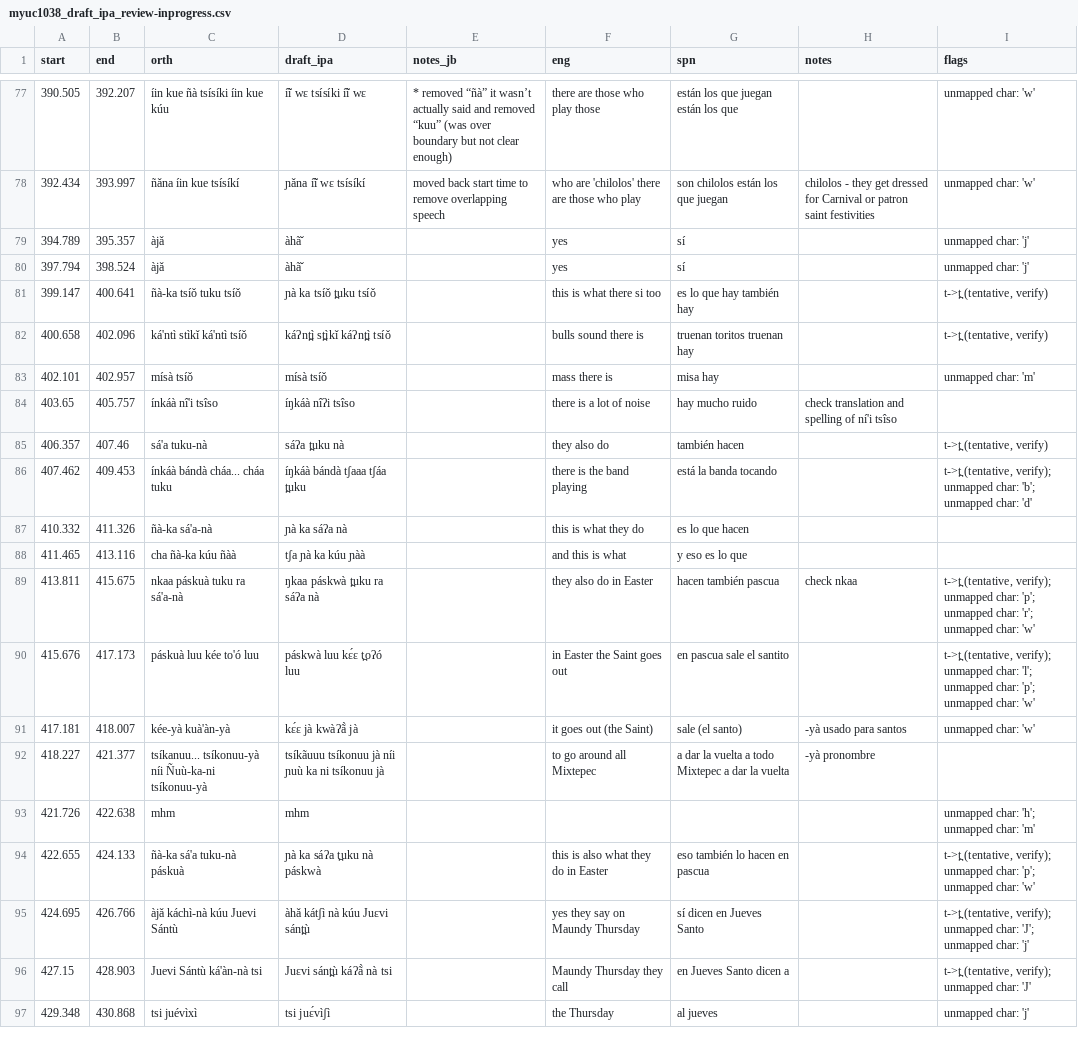
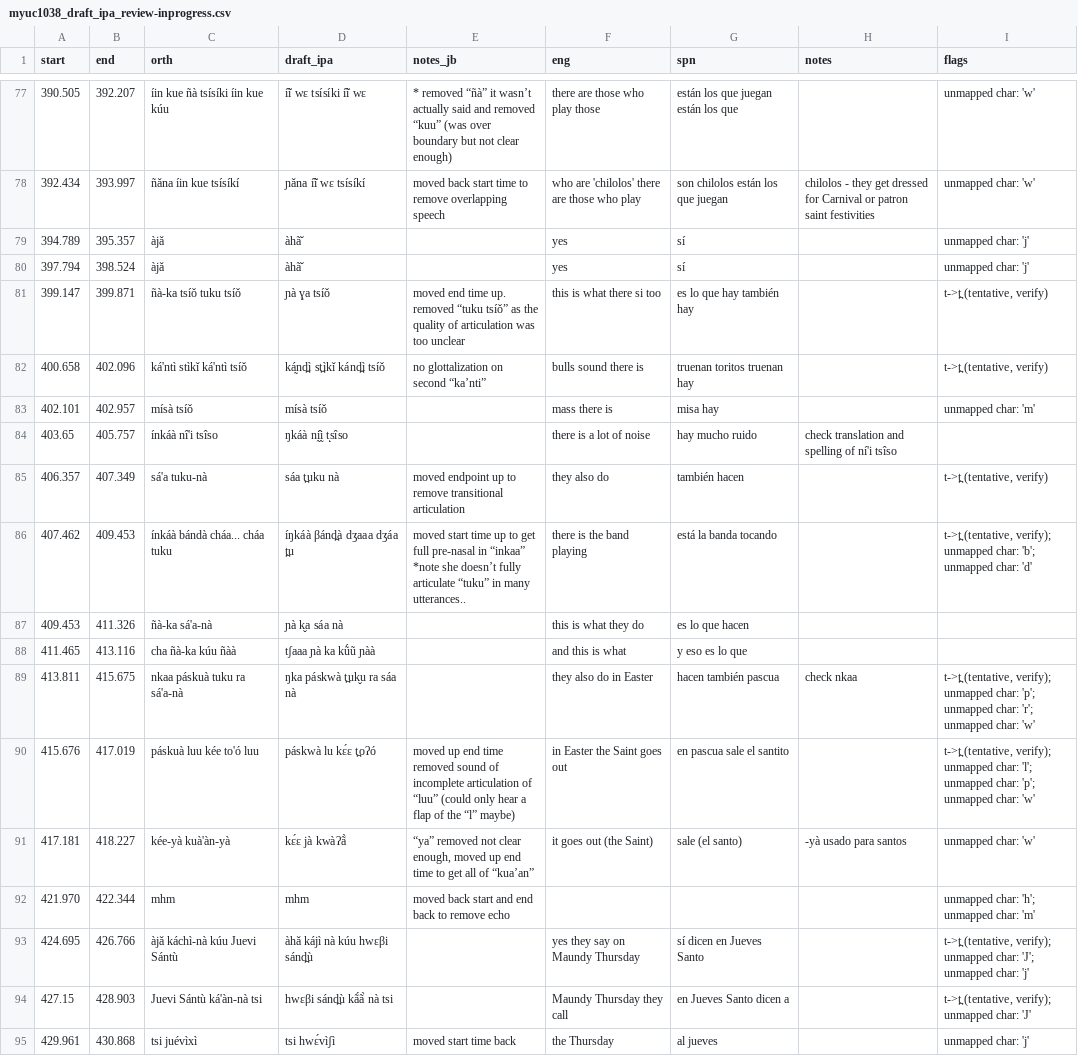
Before and after one commit to iljackb/Mixtepec_Mixtec, a CSV file: misc-sources/Jerry_Guillem_Mixtec/celebrate/myuc1038_draft_ipa_review-inprogress.csv, drawn as a sheet; only a part is shown, gaps mark what is left out; the diff covers the shown part only.

Commit message:
141 segments transcribed into IPA in MYUC1038

```diff
--- a/misc-sources/Jerry_Guillem_Mixtec/celebrate/myuc1038_draft_ipa_review-inprogress.csv
+++ b/misc-sources/Jerry_Guillem_Mixtec/celebrate/myuc1038_draft_ipa_review-inprogress.csv
@@ -80,18 +80,16 @@ start,end,orth,draft_ipa,notes_jb,eng,spn,notes,flags
 397.794,398.524,àjǎ,àhã̌,,yes,sí,,unmapped char: 'j'
-399.147,400.641,ñà-ka tsíǒ tuku tsíǒ,ɲà ka tsíǒ t̪uku tsíǒ,,this is what there si too,es lo que hay también hay,,"t->t̪ (tentative, verify)"
-400.658,402.096,ká'ntì stìkǐ ká'ntì tsíǒ,káʔnt̪ì st̪ìkǐ káʔnt̪ì tsíǒ,,bulls sound there is,truenan toritos truenan hay,,"t->t̪ (tentative, verify)"
+399.147,399.871,ñà-ka tsíǒ tuku tsíǒ,ɲà ɣa tsíǒ,moved end time up. removed “tuku tsíǒ” as the quality of articulation was too unclear,this is what there si too,es lo que hay también hay,,"t->t̪ (tentative, verify)"
+400.658,402.096,ká'ntì stìkǐ ká'ntì tsíǒ,ká̰nd̪ì st̪ìkǐ kánd̪ì tsíǒ,no glottalization on second “ka’nti”,bulls sound there is,truenan toritos truenan hay,,"t->t̪ (tentative, verify)"
 402.101,402.957,mísà tsíǒ,mísà tsíǒ,,mass there is,misa hay,,unmapped char: 'm'
-403.65,405.757,ínkáà nî'i tsîso,íŋkáà nîʔi tsîso,,there is a lot of noise,hay mucho ruido,check translation and spelling of ní'i tsîso,
-406.357,407.46,sá'a tuku-nà,sáʔa t̪uku nà,,they also do,también hacen,,"t->t̪ (tentative, verify)"
-407.462,409.453,ínkáà bándà cháa... cháa tuku,íŋkáà bándà tʃaaa tʃáa t̪uku,,there is the band playing,está la banda tocando,,"t->t̪ (tentative, verify); unmapped char: 'b'; unmapped char: 'd'"
-410.332,411.326,ñà-ka sá'a-nà,ɲà ka sáʔa nà,,this is what they do,es lo que hacen,,
-411.465,413.116,cha ñà-ka kúu ñàà,tʃa ɲà ka kúu ɲàà,,and this is what,y eso es lo que,,
-413.811,415.675,nkaa páskuà tuku ra sá'a-nà,ŋkaa páskwà t̪uku ra sáʔa nà,,they also do in Easter,hacen también pascua,check nkaa,"t->t̪ (tentative, verify); unmapped char: 'p'; unmapped char: 'r'; unmapped char: 'w'"
-415.676,417.173,páskuà luu kée to'ó luu,páskwà luu kɛ́ɛ t̪oʔó luu,,in Easter the Saint goes out,en pascua sale el santito,,"t->t̪ (tentative, verify); unmapped char: 'l'; unmapped char: 'p'; unmapped char: 'w'"
-417.181,418.007,kée-yà kuà'àn-yà,kɛ́ɛ jà kwàʔã̀ jà,,it goes out (the Saint),sale (el santo),-yà usado para santos,unmapped char: 'w'
-418.227,421.377,tsíkanuu... tsíkonuu-yà níi Ñuù-ka-ni tsíkonuu-yà,tsíkãuuu tsíkonuu jà níi ɲuù ka ni tsíkonuu jà,,to go around all Mixtepec,a dar la vuelta a todo Mixtepec a dar la vuelta,-yà pronombre,
-421.726,422.638,mhm,mhm,,,,,unmapped char: 'h'; unmapped char: 'm'
-422.655,424.133,ñà-ka sá'a tuku-nà páskuà,ɲà ka sáʔa t̪uku nà páskwà,,this is also what they do in Easter,eso también lo hacen en pascua,,"t->t̪ (tentative, verify); unmapped char: 'p'; unmapped char: 'w'"
-424.695,426.766,àjǎ káchì-nà kúu Juevi Sántù,àhǎ kátʃì nà kúu Juɛvi sánt̪ù,,yes they say on Maundy Thursday,sí dicen en Jueves Santo,,"t->t̪ (tentative, verify); unmapped char: 'J'; unmapped char: 'j'"
-427.15,428.903,Juevi Sántù ká'àn-nà tsi,Juɛvi sánt̪ù káʔã̀ nà tsi,,Maundy Thursday they call,en Jueves Santo dicen a,,"t->t̪ (tentative, verify); unmapped char: 'J'"
-429.348,430.868,tsi juévìxì,tsi juɛ́vìʃì,,the Thursday,al jueves,,unmapped char: 'j'
+403.65,405.757,ínkáà nî'i tsîso,ŋkáà nḭ̂ḭ t̙sîso,,there is a lot of noise,hay mucho ruido,check translation and spelling of ní'i tsîso,
+406.357,407.349,sá'a tuku-nà,sáa t̪uku nà,moved endpoint up to remove transitional articulation,they also do,también hacen,,"t->t̪ (tentative, verify)"
+407.462,409.453,ínkáà bándà cháa... cháa tuku,íŋkáà βánd̪à dʒaaa dʒáa t̪u,moved start time up to get full pre-nasal in “inkaa” *note she doesn’t fully articulate “tuku” in many utterances..,there is the band playing,está la banda tocando,,"t->t̪ (tentative, verify); unmapped char: 'b'; unmapped char: 'd'"
+409.453,411.326,ñà-ka sá'a-nà,ɲà k̬a sáa nà,,this is what they do,es lo que hacen,,
+411.465,413.116,cha ñà-ka kúu ñàà,tʃaaa ɲà ka kṹũ ɲàà,,and this is what,y eso es lo que,,
+413.811,415.675,nkaa páskuà tuku ra sá'a-nà,ŋka páskwà t̪uk̬u ra sáa nà,,they also do in Easter,hacen también pascua,check nkaa,"t->t̪ (tentative, verify); unmapped char: 'p'; unmapped char: 'r'; unmapped char: 'w'"
+415.676,417.019,páskuà luu kée to'ó luu,páskwà lu kɛ́ɛ t̪oʔó,moved up end time removed sound of incomplete articulation of “luu” (could only hear a flap of the “l” maybe),in Easter the Saint goes out,en pascua sale el santito,,"t->t̪ (tentative, verify); unmapped char: 'l'; unmapped char: 'p'; unmapped char: 'w'"
+417.181,418.227,kée-yà kuà'àn-yà,kɛ́ɛ jà kwàʔã̀,"“ya” removed not clear enough, moved up end time to get all of “kua’an”",it goes out (the Saint),sale (el santo),-yà usado para santos,unmapped char: 'w'
+421.970,422.344,mhm,mhm,moved back start and end back to remove echo,,,,unmapped char: 'h'; unmapped char: 'm'
+424.695,426.766,àjǎ káchì-nà kúu Juevi Sántù,àhǎ kájì nà kúu hwɛβi sánd̪ù,,yes they say on Maundy Thursday,sí dicen en Jueves Santo,,"t->t̪ (tentative, verify); unmapped char: 'J'; unmapped char: 'j'"
+427.15,428.903,Juevi Sántù ká'àn-nà tsi,hwɛβi sánd̪ù kã́ã̀ nà tsi,,Maundy Thursday they call,en Jueves Santo dicen a,,"t->t̪ (tentative, verify); unmapped char: 'J'"
+429.961,430.868,tsi juévìxì,tsi hwɛ́vìʃì,moved start time back,the Thursday,al jueves,,unmapped char: 'j'
```
Also changed, not shown: 7 removed rows and 71 edited cells elsewhere in this file.
